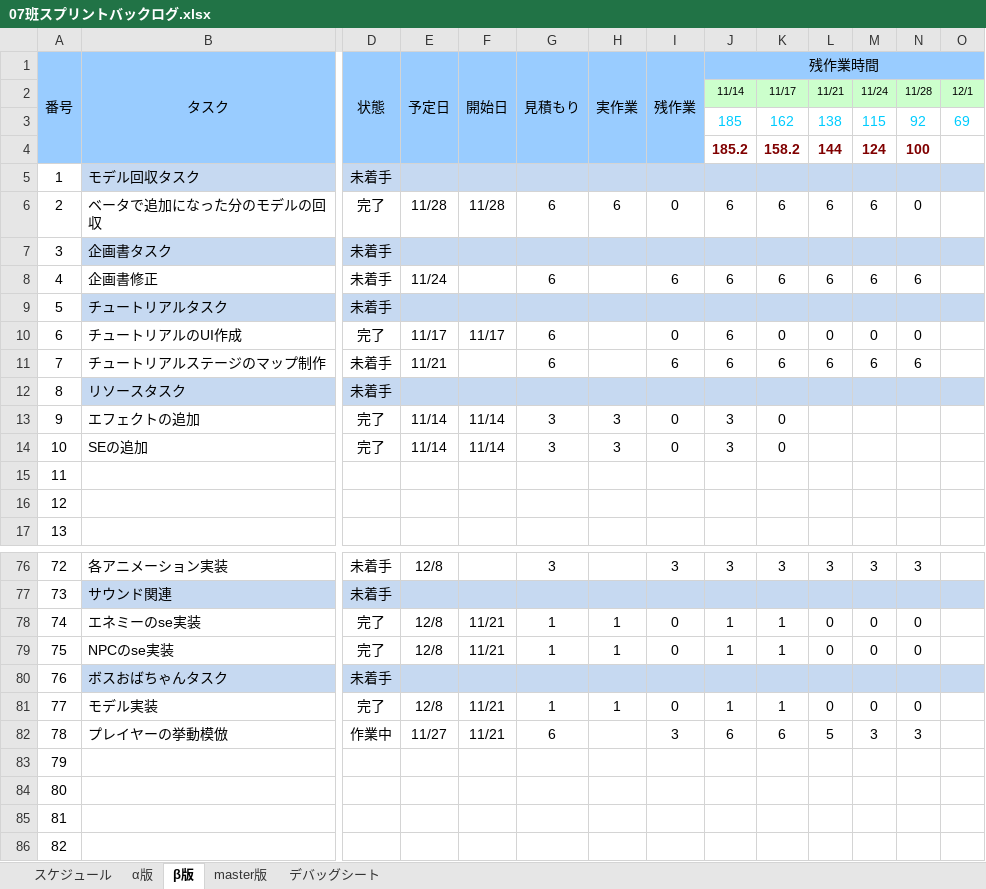
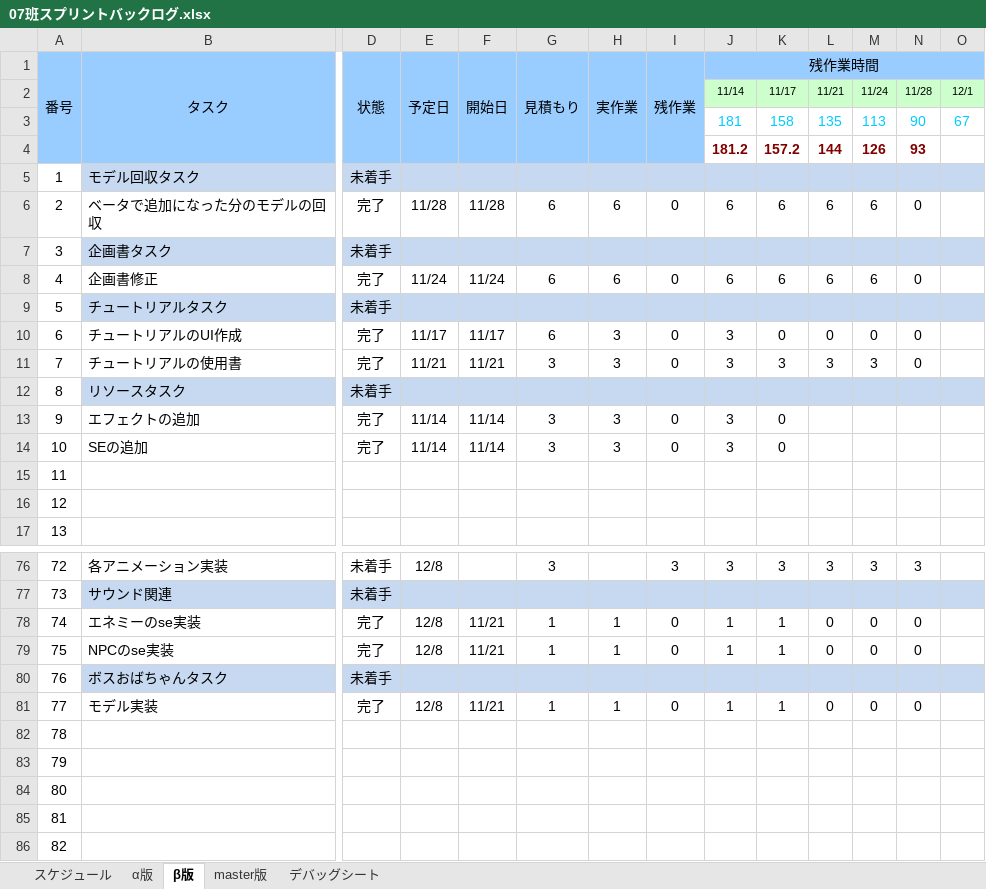
Before and after one commit to H29LatterPeriodTeam07/team07, an Excel workbook: タスク/07班スプリントバックログ.xlsx, sheet β版, drawn as a sheet; only a part is shown, gaps mark what is left out; values as stored, in another font and other column widths than the file's, no borders; charts and pictures and conditional formats not drawn; removed rows and columns are numbered as before the commit, all else as after; rows hold the shown columns only; the diff covers the shown part only; the diff names each change by its address in the sheet, - before the commit and + after, or states it on an @@ line.

```diff
--- a/タスク/07班スプリントバックログ.xlsx (sheet β版)
+++ b/タスク/07班スプリントバックログ.xlsx (sheet β版)
-row 3:  |  |  |  |  |  |  |  | 185 | 162 | 138 | 115 | 92 | 69
-row 4:  |  |  |  |  |  |  |  | 185.2 | 158.2 | 144 | 124 | 100
+row 3:  |  |  |  |  |  |  |  | 181 | 158 | 135 | 113 | 90 | 67
+row 4:  |  |  |  |  |  |  |  | 181.2 | 157.2 | 144 | 126 | 93
-D8 (状態): 未着手
+D8 (状態): 完了
-F8 (開始日): (empty)
+F8 (開始日): 11/24
-H8 (実作業): (empty)
+H8 (実作業): 6
-I8 (残作業): 6
+I8 (残作業): 0
-N8: 6
+N8: 0
-H10:H11 (実作業): (empty)
+H10:H11 (実作業): 3
-J10:J11 (残作業時間): 6
+J10:J11 (残作業時間): 3
-B11 (タスク): チュートリアルステージのマップ制作
+B11 (タスク): チュートリアルの使用書
-D11 (状態): 未着手
+D11 (状態): 完了
-F11 (開始日): (empty)
+F11 (開始日): 11/21
-G11 (見積もり): 6
+G11 (見積もり): 3
-I11 (残作業): 6
+I11 (残作業): 0
-K11: 6
+K11: 3
-L11: 6
+L11: 3
-M11: 6
+M11: 3
-N11: 6
+N11: 0
-B82 (タスク): プレイヤーの挙動模倣
+B82 (タスク): (empty)
-D82 (状態): 作業中
+D82 (状態): (empty)
-E82 (予定日): 11/27
+E82 (予定日): (empty)
-F82 (開始日): 11/21
+F82 (開始日): (empty)
-G82 (見積もり): 6
+G82 (見積もり): (empty)
-I82 (残作業): 3
+I82 (残作業): (empty)
-J82 (残作業時間): 6
+J82 (残作業時間): (empty)
-K82: 6
+K82: (empty)
-L82: 5
+L82: (empty)
-M82: 3
+M82: (empty)
-N82: 3
+N82: (empty)
```
Also changed, not shown: 61 edited cells elsewhere in this sheet, formulas that keep their value, charts or pictures, 1 other file.
